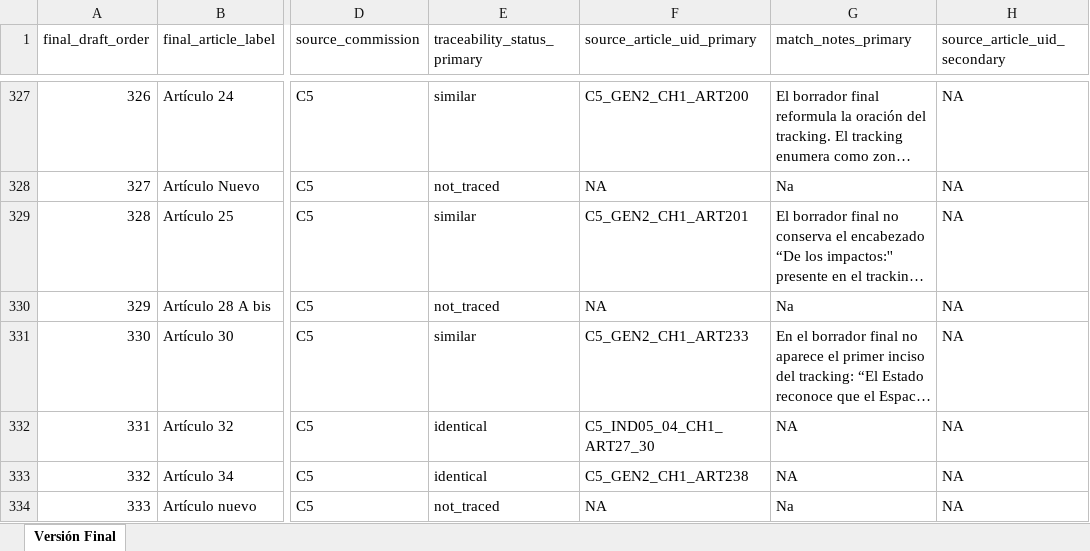
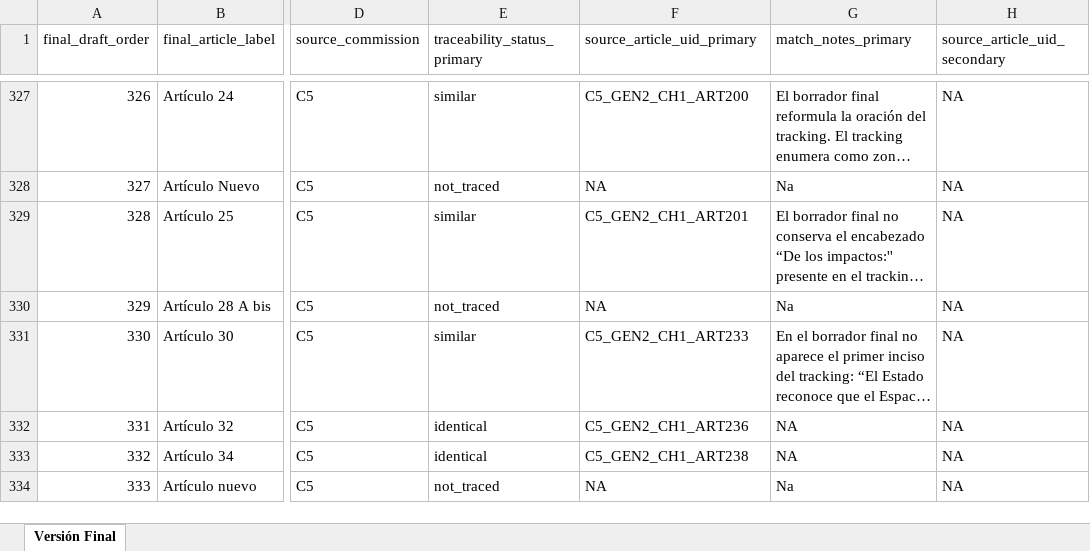
Before and after one commit to aoliveram/constitutional-proposal-tracking, an Excel workbook: coincidencias_comisiones.xlsx, sheet Versión Final, drawn as a sheet; only a part is shown, gaps mark what is left out; long unchanged cells end in …; values as stored, in another font and other column widths than the file's, no borders; the diff covers the shown part only; the diff names each change by its address in the sheet, - before the commit and + after, or states it on an @@ line.

Commit message:
Se ajustaron ids para evitar diferencias entre comisiones (todas las disposiciones bis, ter, etc en mayúsculas y todos los artículos nuevos como ARTN{n}). A partir de esto se construye un README/codebook como primera idea para reportar el formato del article_uid y final_status

```diff
--- a/coincidencias_comisiones.xlsx (sheet Versión Final)
+++ b/coincidencias_comisiones.xlsx (sheet Versión Final)
-F332 (source_article_uid_primary): C5_IND05_04_CH1_ART27_30
+F332 (source_article_uid_primary): C5_GEN2_CH1_ART236
```
Also changed, not shown: 19 edited cells elsewhere in this sheet, 12 other files.
